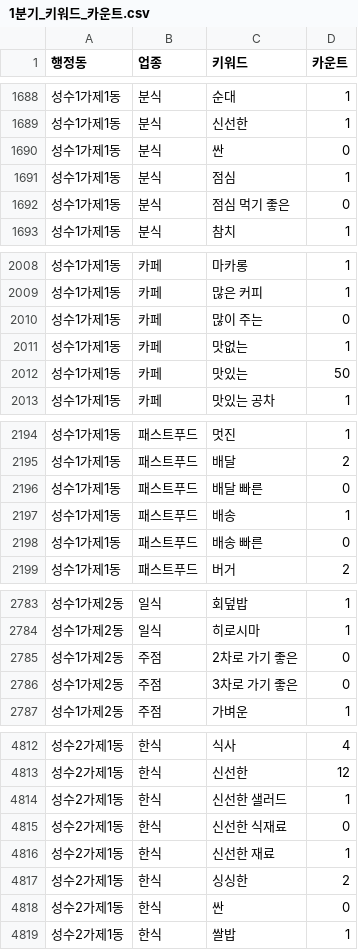
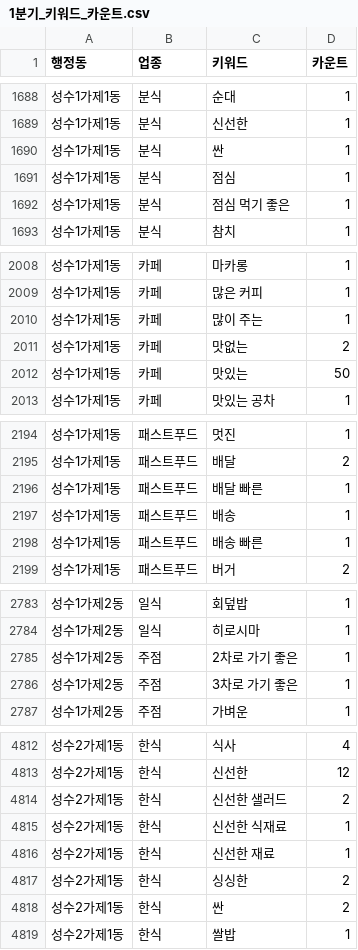
Before and after one commit to TEAM-SMooD/Keyword_Extraction, a CSV file: 1분기 키워드/1분기_키워드_카운트.csv, drawn as a sheet; only a part is shown, gaps mark what is left out; the diff covers the shown part only.

```diff
--- a/1분기 키워드/1분기_키워드_카운트.csv
+++ b/1분기 키워드/1분기_키워드_카운트.csv
@@ -1689,5 +1689,5 @@
 성수1가제1동,분식,신선한,1
-성수1가제1동,분식,싼,0
+성수1가제1동,분식,싼,1
 성수1가제1동,분식,점심,1
-성수1가제1동,분식,점심 먹기 좋은,0
+성수1가제1동,분식,점심 먹기 좋은,1
 성수1가제1동,분식,참치,1
@@ -2009,4 +2009,4 @@
 성수1가제1동,카페,많은 커피,1
-성수1가제1동,카페,많이 주는,0
-성수1가제1동,카페,맛없는,1
+성수1가제1동,카페,많이 주는,1
+성수1가제1동,카페,맛없는,2
 성수1가제1동,카페,맛있는,50
@@ -2195,5 +2195,5 @@
 성수1가제1동,패스트푸드,배달,2
-성수1가제1동,패스트푸드,배달 빠른,0
+성수1가제1동,패스트푸드,배달 빠른,1
 성수1가제1동,패스트푸드,배송,1
-성수1가제1동,패스트푸드,배송 빠른,0
+성수1가제1동,패스트푸드,배송 빠른,1
 성수1가제1동,패스트푸드,버거,2
@@ -2784,4 +2784,4 @@
 성수1가제2동,일식,히로시마,1
-성수1가제2동,주점,2차로 가기 좋은,0
-성수1가제2동,주점,3차로 가기 좋은,0
+성수1가제2동,주점,2차로 가기 좋은,1
+성수1가제2동,주점,3차로 가기 좋은,1
 성수1가제2동,주점,가벼운,1
@@ -4813,7 +4813,7 @@
 성수2가제1동,한식,신선한,12
-성수2가제1동,한식,신선한 샐러드,1
-성수2가제1동,한식,신선한 식재료,0
+성수2가제1동,한식,신선한 샐러드,2
+성수2가제1동,한식,신선한 식재료,1
 성수2가제1동,한식,신선한 재료,1
 성수2가제1동,한식,싱싱한,2
-성수2가제1동,한식,싼,0
+성수2가제1동,한식,싼,2
 성수2가제1동,한식,쌀밥,1
```
Also changed, not shown: 3 removed rows, 1 moved row and 117 edited cells elsewhere in this file, 1분기 키워드/1분기_top20.csv, 4 other files.
